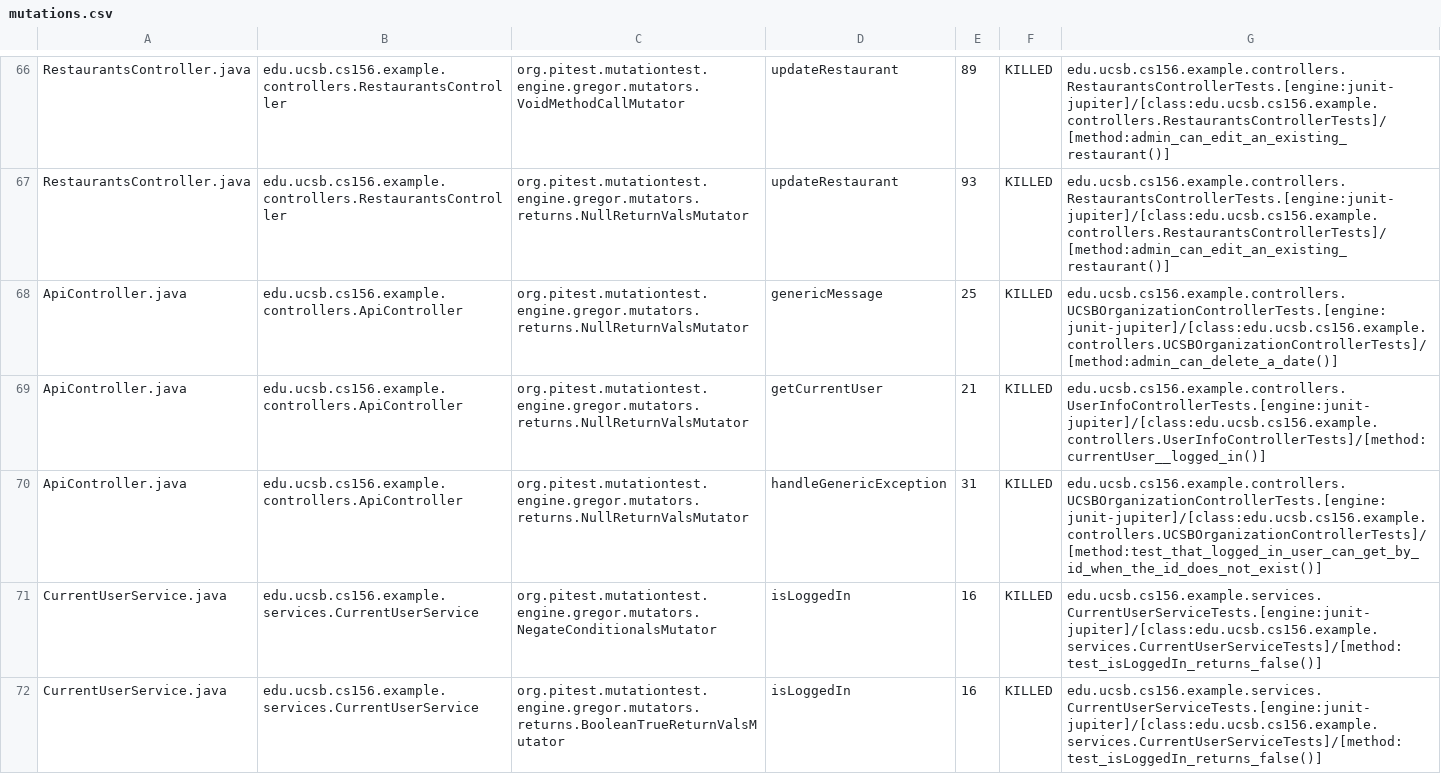
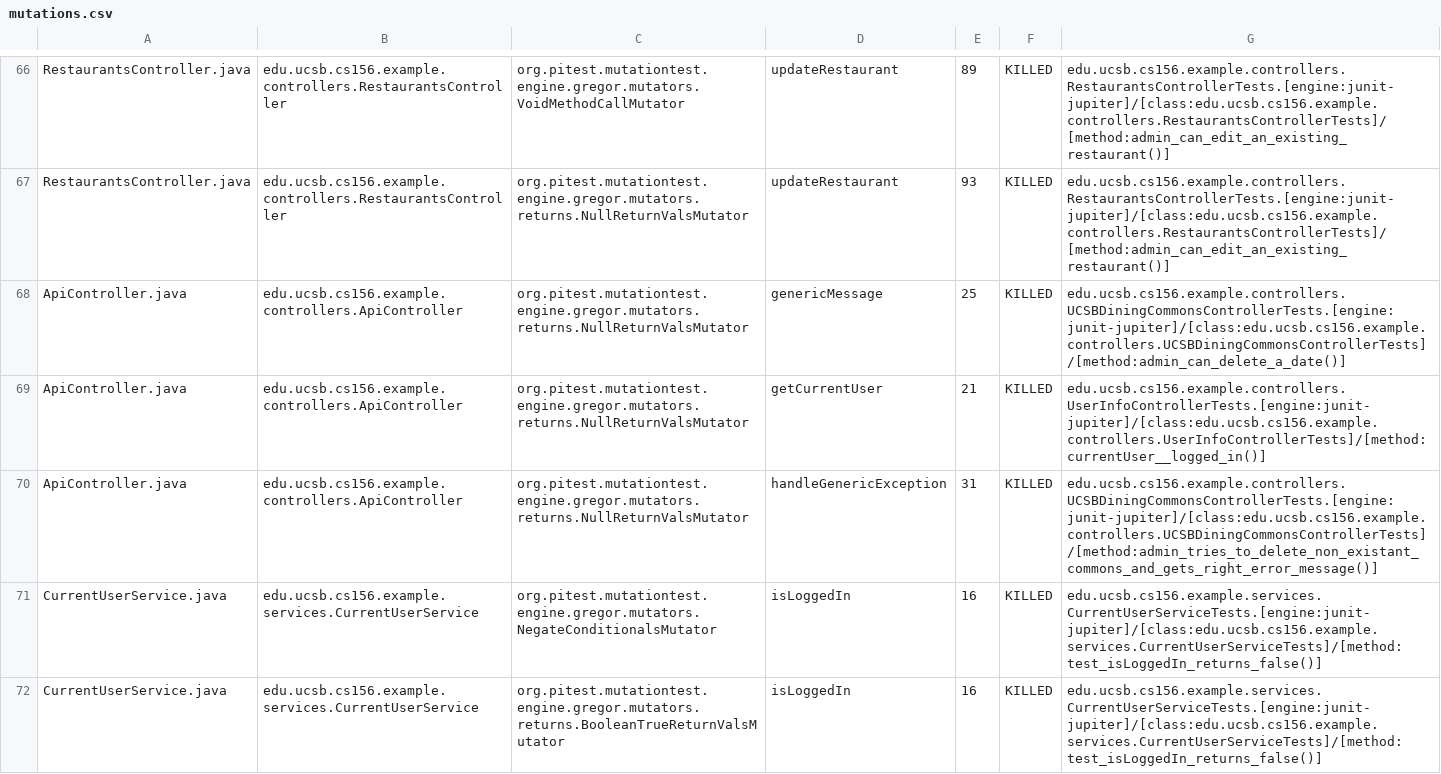
Before and after one commit to ucsb-cs156-f23/team03-f23-5pm-1, a CSV file: prs/86/pitest/mutations.csv, drawn as a sheet; only a part is shown, gaps mark what is left out.

Commit message:
Deploying to gh-pages from @ ucsb-cs156-f23/team03-f23-5pm-1@1cc731ce93ce69ba38f372b77f4385efedcbefcb 🚀

```diff
--- a/prs/86/pitest/mutations.csv
+++ b/prs/86/pitest/mutations.csv
@@ -67,5 +67,5 @@ RestaurantsController.java,edu.ucsb.cs156.example.controllers.RestaurantsControl
 RestaurantsController.java,edu.ucsb.cs156.example.controllers.RestaurantsController,org.pitest.mutationtest.engine.gregor.mutators.returns.NullReturnValsMutator,updateRestaurant,93,KILLED,edu.ucsb.cs156.example.controllers.RestaurantsControllerTests.[engine:junit-jupiter]/[class:edu.ucsb.cs156.example.controllers.RestaurantsControllerTests]/[method:admin_can_edit_an_existing_restaurant()]
-ApiController.java,edu.ucsb.cs156.example.controllers.ApiController,org.pitest.mutationtest.engine.gregor.mutators.returns.NullReturnValsMutator,genericMessage,25,KILLED,edu.ucsb.cs156.example.controllers.UCSBOrganizationControllerTests.[engine:junit-jupiter]/[class:edu.ucsb.cs156.example.controllers.UCSBOrganizationControllerTests]/[method:admin_can_delete_a_date()]
+ApiController.java,edu.ucsb.cs156.example.controllers.ApiController,org.pitest.mutationtest.engine.gregor.mutators.returns.NullReturnValsMutator,genericMessage,25,KILLED,edu.ucsb.cs156.example.controllers.UCSBDiningCommonsControllerTests.[engine:junit-jupiter]/[class:edu.ucsb.cs156.example.controllers.UCSBDiningCommonsControllerTests]/[method:admin_can_delete_a_date()]
 ApiController.java,edu.ucsb.cs156.example.controllers.ApiController,org.pitest.mutationtest.engine.gregor.mutators.returns.NullReturnValsMutator,getCurrentUser,21,KILLED,edu.ucsb.cs156.example.controllers.UserInfoControllerTests.[engine:junit-jupiter]/[class:edu.ucsb.cs156.example.controllers.UserInfoControllerTests]/[method:currentUser__logged_in()]
-ApiController.java,edu.ucsb.cs156.example.controllers.ApiController,org.pitest.mutationtest.engine.gregor.mutators.returns.NullReturnValsMutator,handleGenericException,31,KILLED,edu.ucsb.cs156.example.controllers.UCSBOrganizationControllerTests.[engine:junit-jupiter]/[class:edu.ucsb.cs156.example.controllers.UCSBOrganizationControllerTests]/[method:test_that_logged_in_user_can_get_by_id_when_the_id_does_not_exist()]
+ApiController.java,edu.ucsb.cs156.example.controllers.ApiController,org.pitest.mutationtest.engine.gregor.mutators.returns.NullReturnValsMutator,handleGenericException,31,KILLED,edu.ucsb.cs156.example.controllers.UCSBDiningCommonsControllerTests.[engine:junit-jupiter]/[class:edu.ucsb.cs156.example.controllers.UCSBDiningCommonsControllerTests]/[method:admin_tries_to_delete_non_existant_commons_and_gets_right_error_message()]
 CurrentUserService.java,edu.ucsb.cs156.example.services.CurrentUserService,org.pitest.mutationtest.engine.gregor.mutators.NegateConditionalsMutator,isLoggedIn,16,KILLED,edu.ucsb.cs156.example.services.CurrentUserServiceTests.[engine:junit-jupiter]/[class:edu.ucsb.cs156.example.services.CurrentUserServiceTests]/[method:test_isLoggedIn_returns_false()]
```
Also changed, not shown: 13 other files.
